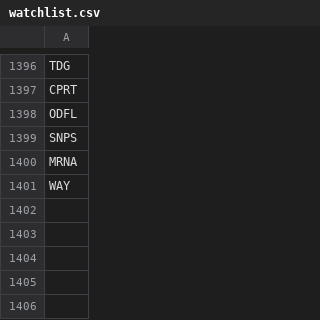
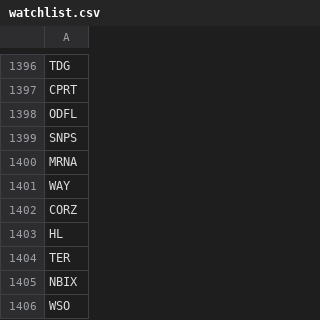
Before and after one commit to ddanyro/market-scanner, a CSV file: watchlist.csv, drawn as a sheet; only a part is shown, gaps mark what is left out; the diff names each change by its address in the sheet, - before the commit and + after, or states it on an @@ line.

Commit message:
Auto-update market data and watchlist

```diff
--- a/watchlist.csv
+++ b/watchlist.csv
+row 1402: CORZ
+row 1403: HL
+row 1404: TER
+row 1405: NBIX
+row 1406: WSO
```
Also changed, not shown: 1 other file.
